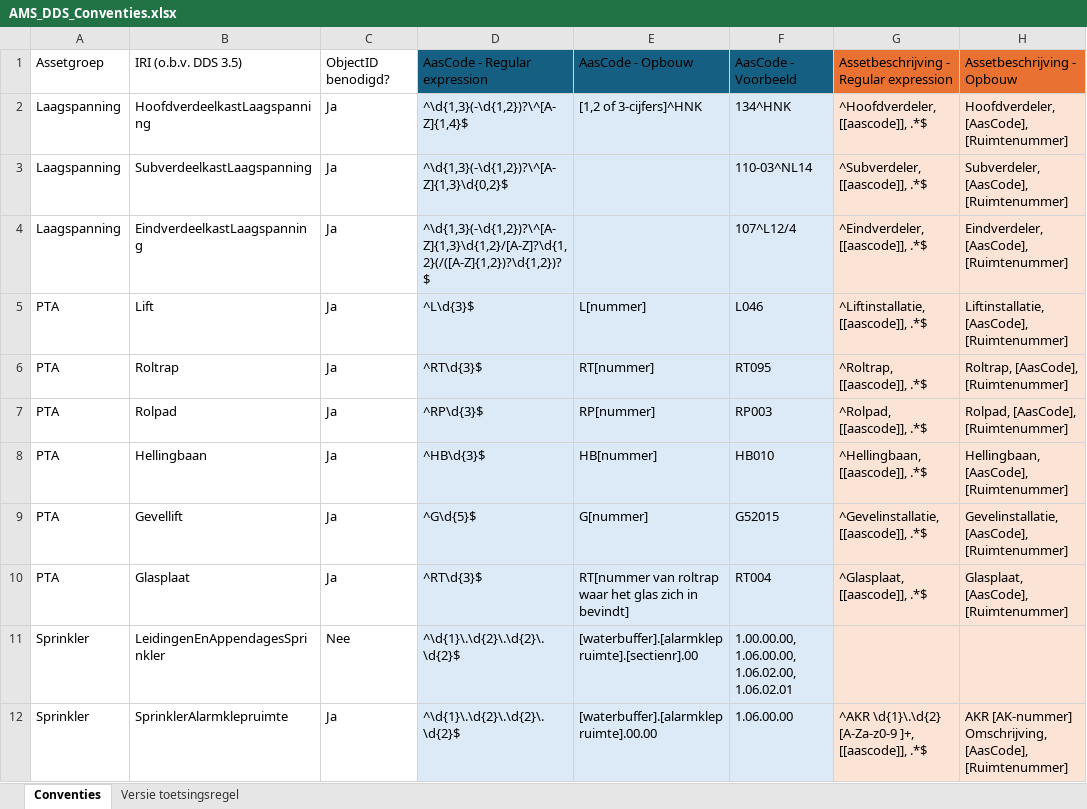
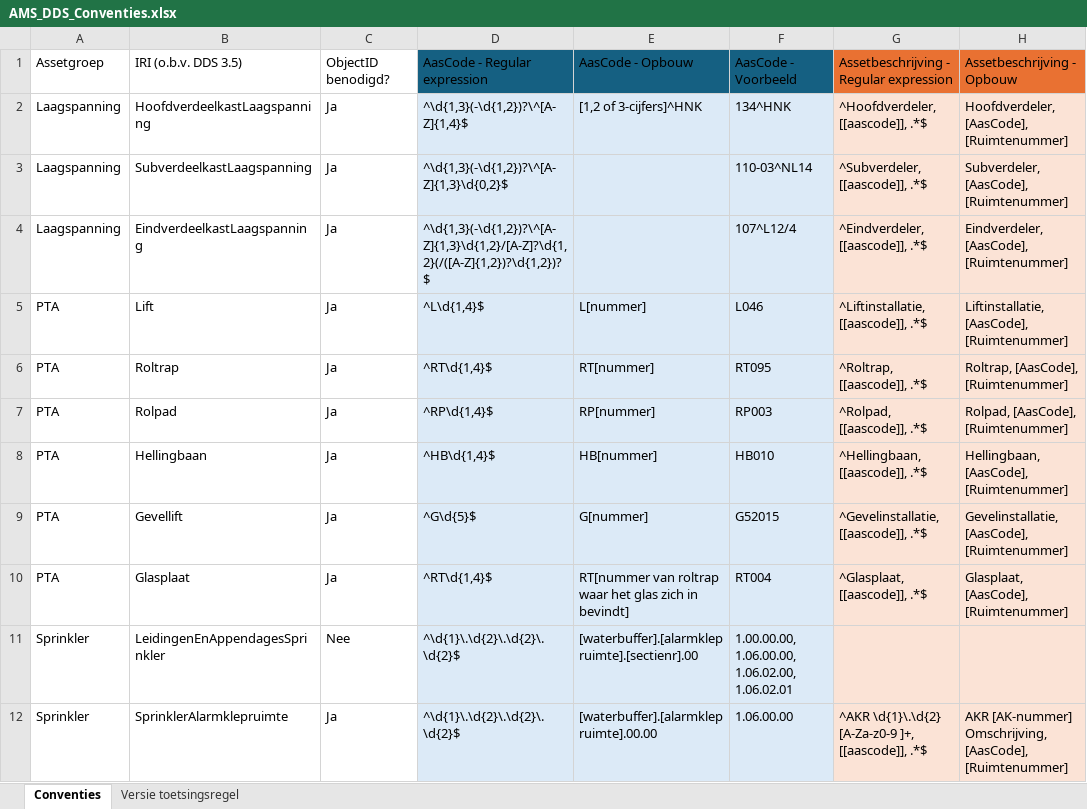
Before and after one commit to amsdds/dds, an Excel workbook: data/AMS_DDS_Conventies.xlsx, sheet Conventies, drawn as a sheet; only a part is shown; values as stored, in another font and other column widths than the file's, no borders; table styles not drawn; the diff names each change by its address in the sheet, - before the commit and + after, or states it on an @@ line.

Commit message:
Add files via upload

```diff
--- a/data/AMS_DDS_Conventies.xlsx (sheet Conventies)
+++ b/data/AMS_DDS_Conventies.xlsx (sheet Conventies)
-D5: ^L\d{3}$
+D5: ^L\d{1,4}$
-D6: ^RT\d{3}$
+D6: ^RT\d{1,4}$
-D7: ^RP\d{3}$
+D7: ^RP\d{1,4}$
-D8: ^HB\d{3}$
+D8: ^HB\d{1,4}$
-D10: ^RT\d{3}$
+D10: ^RT\d{1,4}$
```
